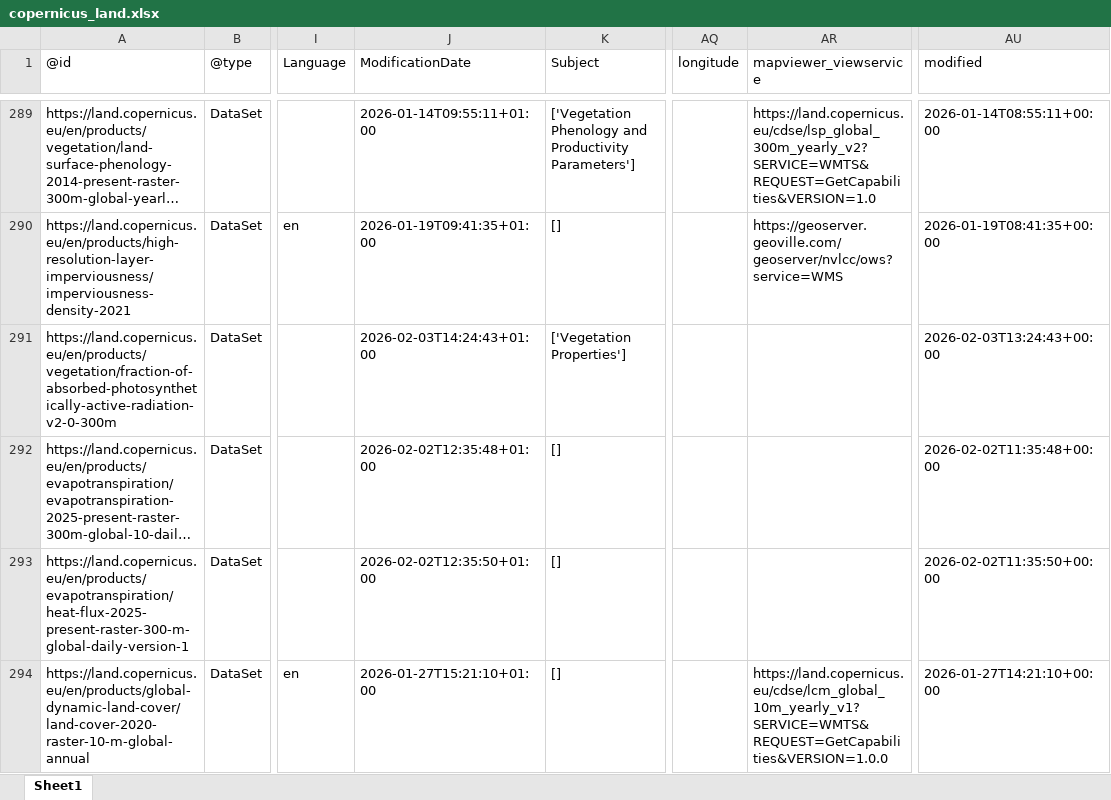
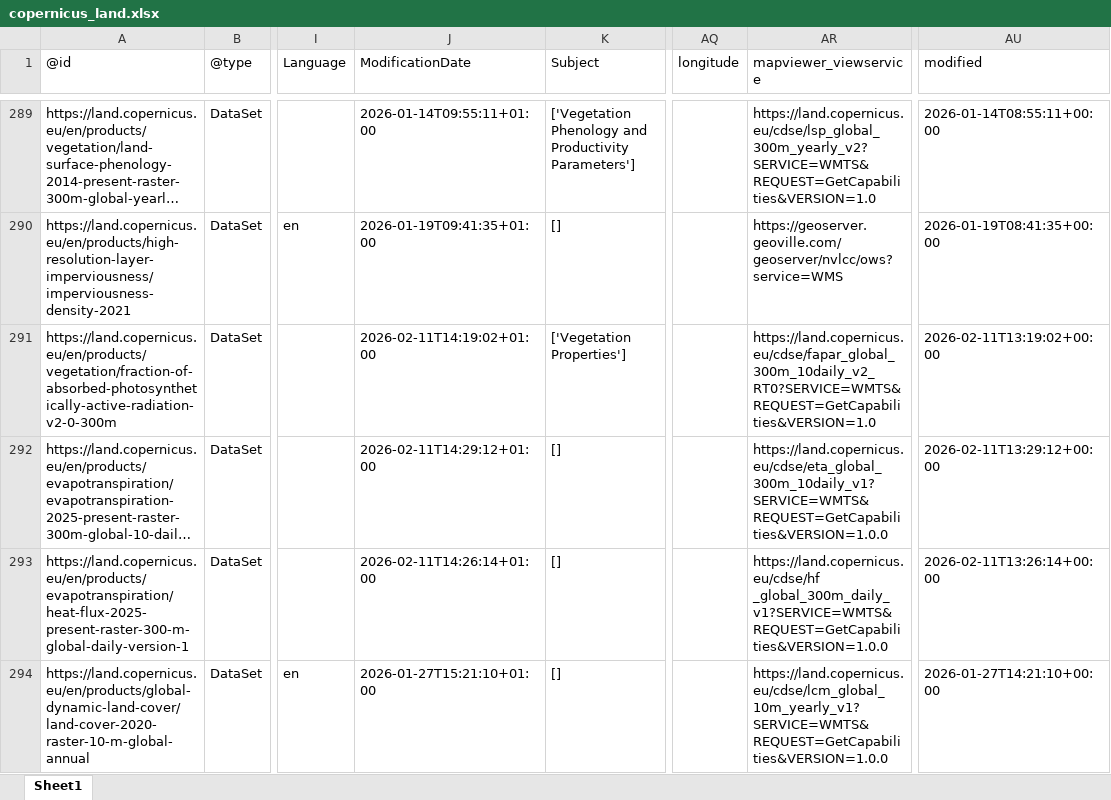
Before and after one commit to do-me/Copernicus-Services-Products-Metadata, an Excel workbook: outputs/excel/copernicus_land.xlsx, sheet Sheet1, drawn as a sheet; only a part is shown, gaps mark what is left out; long unchanged cells end in …; values as stored, in another font and other column widths than the file's, no borders; the diff covers the shown part only; the diff names each change by its address in the sheet, - before the commit and + after, or states it on an @@ line.

```diff
--- a/outputs/excel/copernicus_land.xlsx (sheet Sheet1)
+++ b/outputs/excel/copernicus_land.xlsx (sheet Sheet1)
-J291 (ModificationDate): 2026-02-03T14:24:43+01:00
+J291 (ModificationDate): 2026-02-11T14:19:02+01:00
-AR291 (mapviewer_viewservice): (empty)
+AR291 (mapviewer_viewservice): https://land.copernicus.eu/cdse/fapar_global_300m_10daily_v2_RT0?SERVICE=WMTS&REQUEST=GetCapabilities&VERSION=1.0
-AU291 (modified): 2026-02-03T13:24:43+00:00
+AU291 (modified): 2026-02-11T13:19:02+00:00
-J292 (ModificationDate): 2026-02-02T12:35:48+01:00
+J292 (ModificationDate): 2026-02-11T14:29:12+01:00
-AR292 (mapviewer_viewservice): (empty)
+AR292 (mapviewer_viewservice): https://land.copernicus.eu/cdse/eta_global_300m_10daily_v1?SERVICE=WMTS&REQUEST=GetCapabilities&VERSION=1.0.0
-AU292 (modified): 2026-02-02T11:35:48+00:00
+AU292 (modified): 2026-02-11T13:29:12+00:00
-J293 (ModificationDate): 2026-02-02T12:35:50+01:00
+J293 (ModificationDate): 2026-02-11T14:26:14+01:00
-AR293 (mapviewer_viewservice): (empty)
+AR293 (mapviewer_viewservice): https://land.copernicus.eu/cdse/hf _global_300m_daily_v1?SERVICE=WMTS&REQUEST=GetCapabilities&VERSION=1.0.0
-AU293 (modified): 2026-02-02T11:35:50+00:00
+AU293 (modified): 2026-02-11T13:26:14+00:00
```
Also changed, not shown: 2 added rows, 2 removed rows and 34 edited cells elsewhere in this sheet, outputs/excel/copernicus_atmosphere.xlsx, outputs/excel/copernicus_climate.xlsx, 27 other files.
